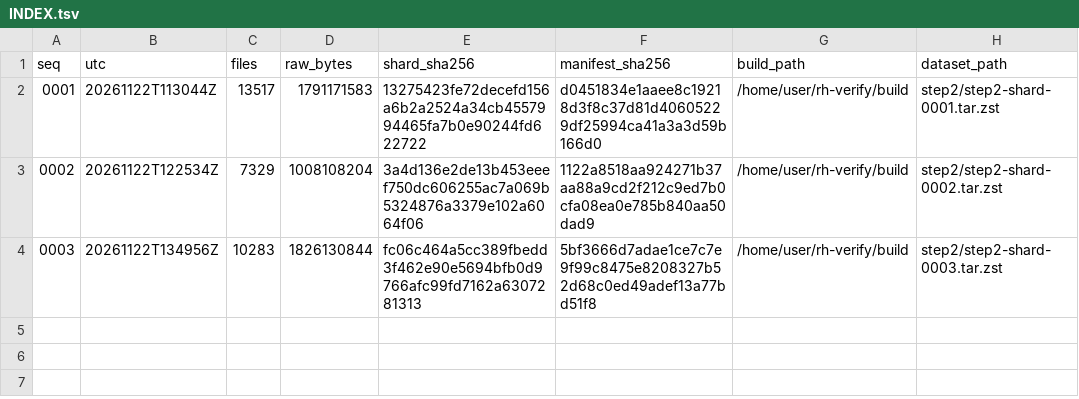
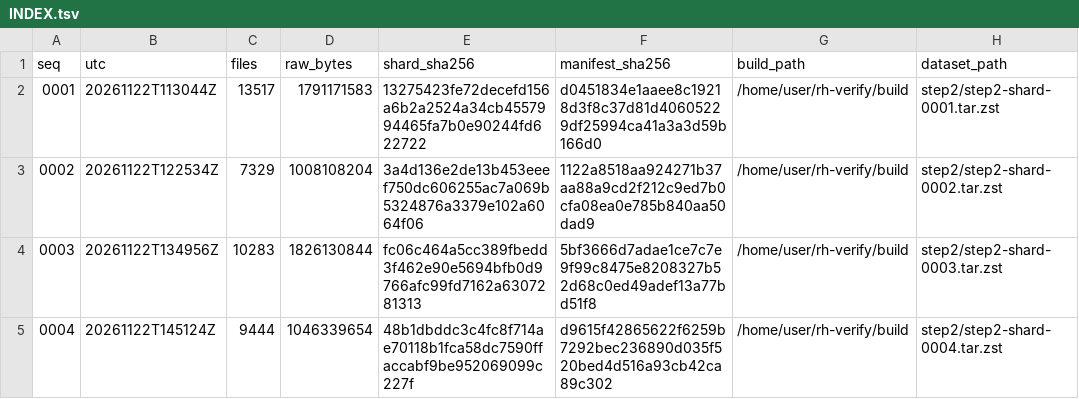
Before and after one commit to borism/riemann-hypothesis, a TSV file: verification/checkpoints/step2/INDEX.tsv, drawn as a sheet; the diff names each change by its address in the sheet, - before the commit and + after, or states it on an @@ line.

```diff
--- a/verification/checkpoints/step2/INDEX.tsv
+++ b/verification/checkpoints/step2/INDEX.tsv
+row 5: 0004 | 20261122T145124Z | 9444 | 1046339654 | 48b1dbddc3c4fc8f714ae70118b1fca58dc7590ffaccabf9be952069099c227f | d9615f42865622f6259b7292bec236890d035f520bed4d516a93cb42ca89c302 | /home/user/rh-verify/build | step2/step2-shard-0004.tar.zst
```
Also changed, not shown: verification/runs/20261122-step2-live/monitor-step2.tsv, verification/runs/20261122-step2-live/progress.tsv, 1 other file.
